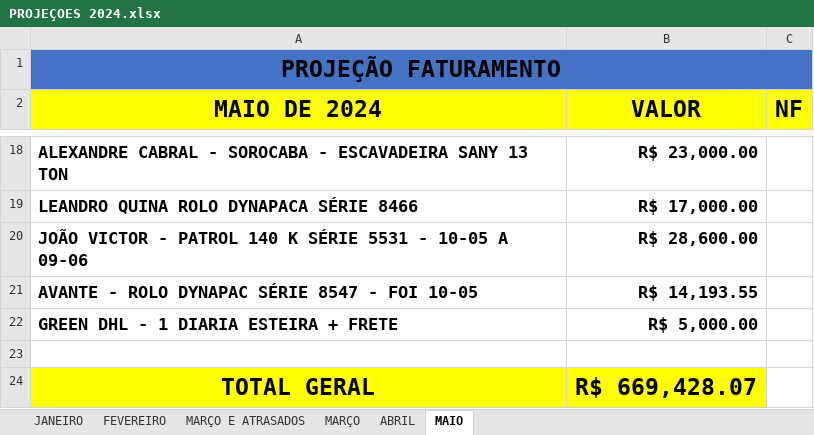
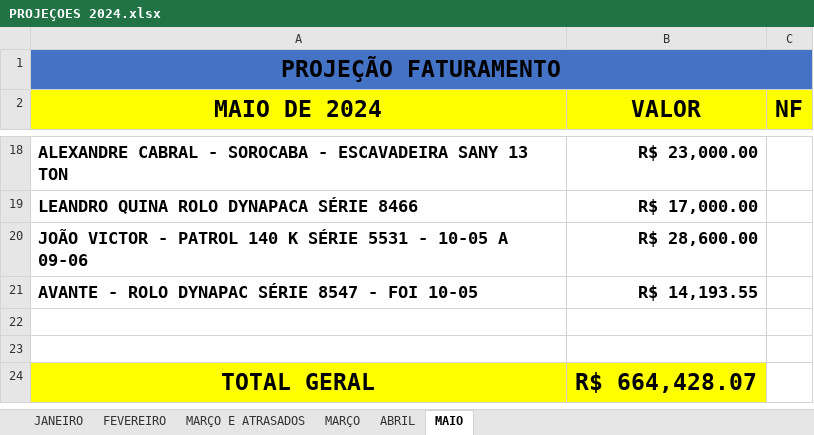
Before and after one commit to CamaconConstrucoes/Projecoes, an Excel workbook: PROJEÇOES 2024.xlsx, sheet MAIO, drawn as a sheet; only a part is shown, gaps mark what is left out; values as stored, in another font and other column widths than the file's, no borders; removed rows and columns are numbered as before the commit, all else as after; the diff names each change by its address in the sheet, - before the commit and + after, or states it on an @@ line.

Commit message:
Removi um registro de maio

```diff
--- a/PROJEÇOES 2024.xlsx (sheet MAIO)
+++ b/PROJEÇOES 2024.xlsx (sheet MAIO)
-row 22: GREEN DHL - 1 DIARIA ESTEIRA + FRETE | R$ 5,000.00
+row 23: (empty)
-B24 (VALOR): R$ 669,428.07
+B24 (VALOR): R$ 664,428.07
```
Also changed, not shown: 1 other file.
